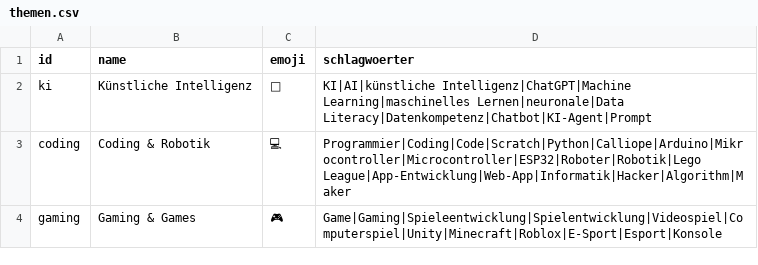
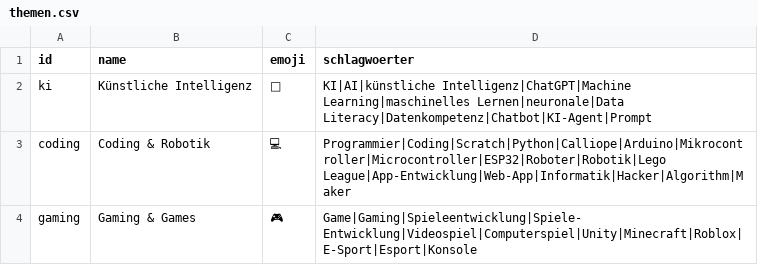
Before and after one commit to miraficent/future-city-heilbronn-island, a CSV file: konfiguration/themen.csv, drawn as a sheet.

```diff
--- a/konfiguration/themen.csv
+++ b/konfiguration/themen.csv
@@ -2,3 +2,3 @@ id,name,emoji,schlagwoerter
 ki,Künstliche Intelligenz,🤖,KI|AI|künstliche Intelligenz|ChatGPT|Machine Learning|maschinelles Lernen|neuronale|Data Literacy|Datenkompetenz|Chatbot|KI-Agent|Prompt
-coding,Coding & Robotik,💻,Programmier|Coding|Code|Scratch|Python|Calliope|Arduino|Mikrocontroller|Microcontroller|ESP32|Roboter|Robotik|Lego League|App-Entwicklung|Web-App|Informatik|Hacker|Algorithm|Maker
-gaming,Gaming & Games,🎮,Game|Gaming|Spieleentwicklung|Spielentwicklung|Videospiel|Computerspiel|Unity|Minecraft|Roblox|E-Sport|Esport|Konsole
+coding,Coding & Robotik,💻,Programmier|Coding|Scratch|Python|Calliope|Arduino|Mikrocontroller|Microcontroller|ESP32|Roboter|Robotik|Lego League|App-Entwicklung|Web-App|Informatik|Hacker|Algorithm|Maker
+gaming,Gaming & Games,🎮,Game|Gaming|Spieleentwicklung|Spiele-Entwicklung|Videospiel|Computerspiel|Unity|Minecraft|Roblox|E-Sport|Esport|Konsole
```
Also changed, not shown: 27 other files.
